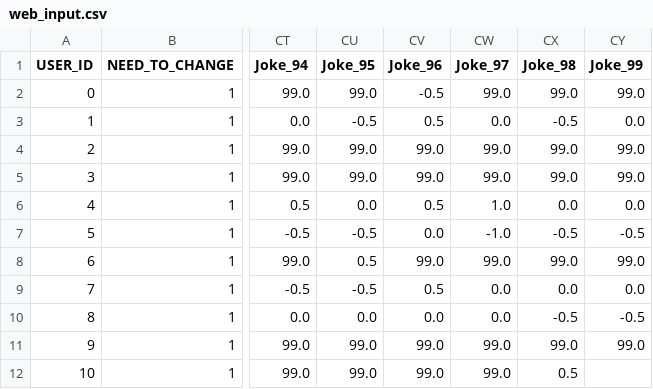
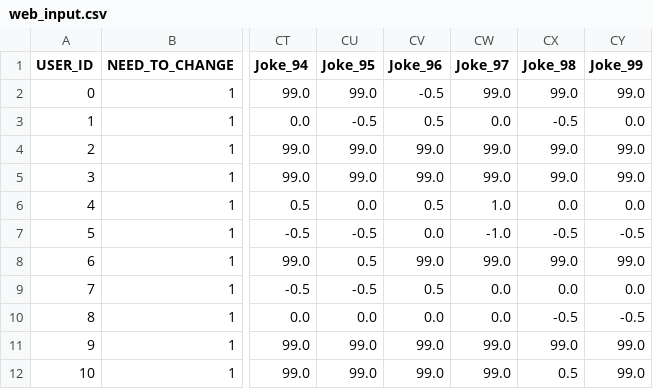
Before and after one commit to YesexyOli/BI-jokes-project, a CSV file: data/web_input.csv, drawn as a sheet; only a part is shown, gaps mark what is left out; the diff names each change by its address in the sheet, - before the commit and + after, or states it on an @@ line.

Commit message:
Update 99joke

```diff
--- a/data/web_input.csv
+++ b/data/web_input.csv
-CY12 (Joke_99): (empty)
+CY12 (Joke_99): 99.0
```
Also changed, not shown: 2 other files.
